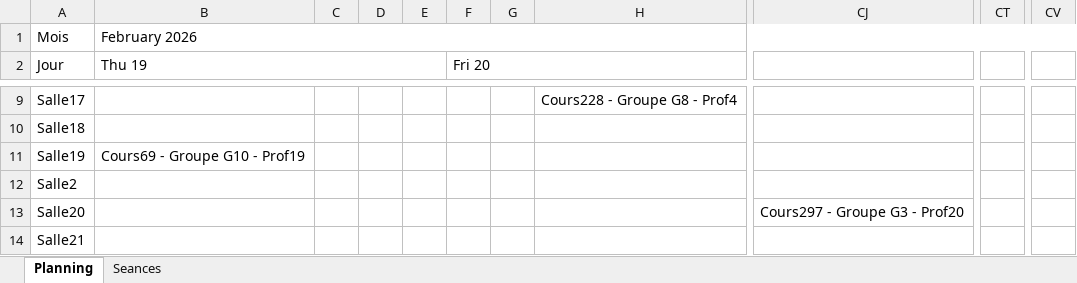
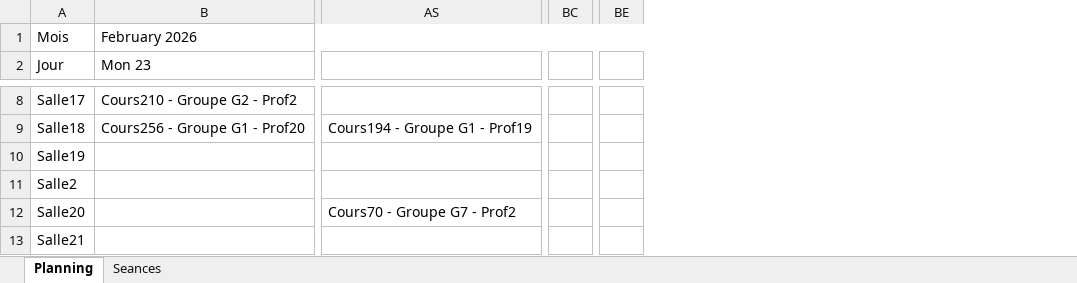
Before and after one commit to f80dev/AutoPlanning, an Excel workbook: planning_output.xlsx, sheet Planning, drawn as a sheet; only a part is shown, gaps mark what is left out; values as stored, in another font and other column widths than the file's, no cell formats; removed rows and columns are numbered as before the commit, all else as after; the diff covers the shown part only; the diff names each change by its address in the sheet, - before the commit and + after, or states it on an @@ line.

```diff
--- a/planning_output.xlsx (sheet Planning)
+++ b/planning_output.xlsx (sheet Planning)
-column C, empty
-column D, empty
-column E, empty
-column F (Fri 20), empty
-column G, empty
-column H, row 9: Cours228 - Groupe G8 - Prof4
-column CJ, row 13: Cours297 - Groupe G3 - Prof20
+column AS, rows 9-12: Cours194 - Groupe G1 - Prof19 |  |  | Cours70 - Groupe G7 - Prof2
-column CT, empty
+column BC, empty
-column CV, empty
+column BE, empty
-B2: Thu 19
+B2: Mon 23
-B2:E2 merged
+B2:N2 merged
-B8 (Mon 23): (empty)
+B8 (Mon 23): Cours210 - Groupe G2 - Prof2
-B9 (Mon 23): (empty)
+B9 (Mon 23): Cours256 - Groupe G1 - Prof20
-B10 (Mon 23): Cours69 - Groupe G10 - Prof19
+B10 (Mon 23): (empty)
```
Also changed, not shown: 2 added rows, 3 removed rows, 2 added columns, 42 removed columns, 56 edited cells and merged cells elsewhere in this sheet, sheet Seances, cell formats, planning.xlsx, 4 other files.
